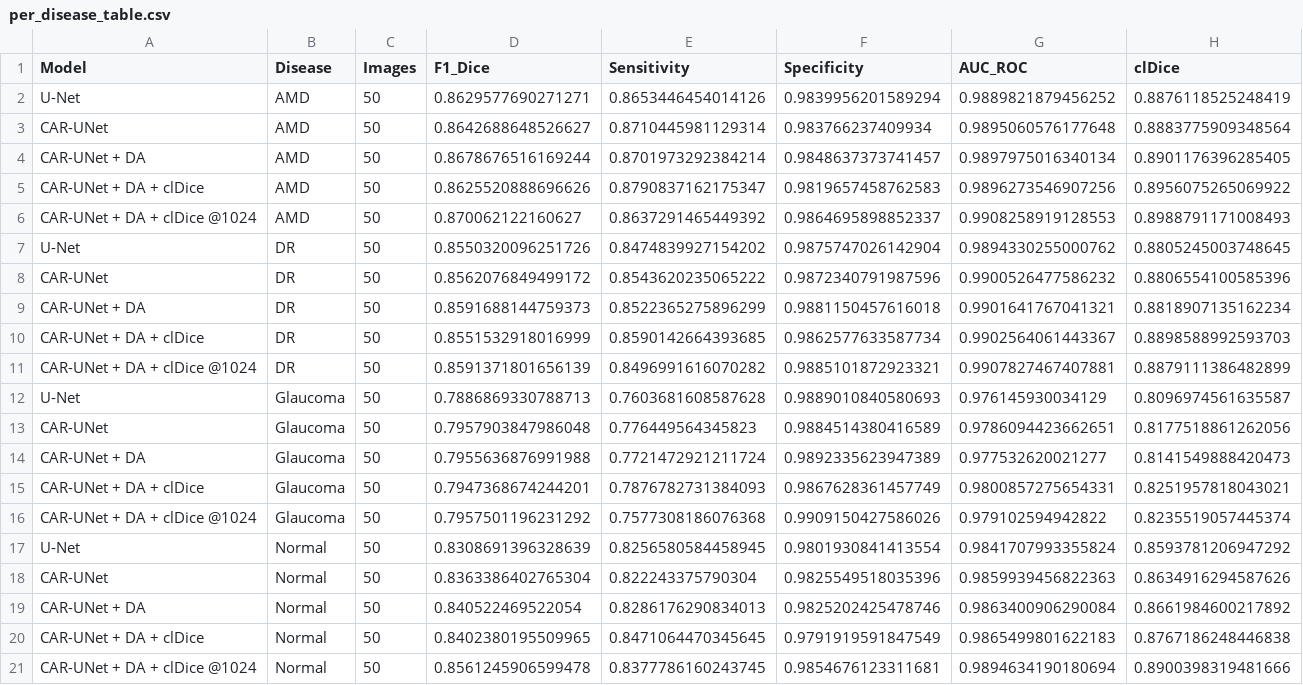
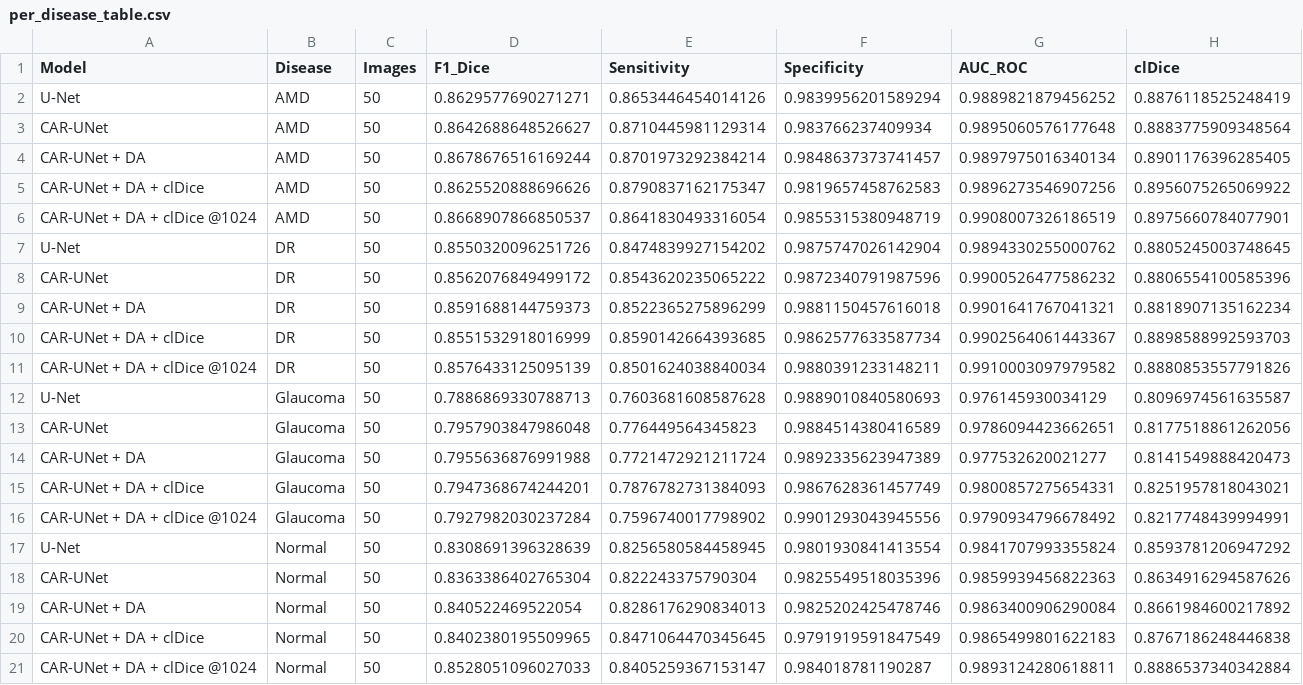
Before and after one commit to Abhishek-karthik/Retinal-Vessel-Segmentation-CAR-UNet, a CSV file: results/per_disease_table.csv, drawn as a sheet.

```diff
--- a/results/per_disease_table.csv
+++ b/results/per_disease_table.csv
@@ -5,3 +5,3 @@ CAR-UNet + DA,AMD,50,0.8678676516169244,0.8701973292384214,0.9848637373741457,0.
 CAR-UNet + DA + clDice,AMD,50,0.8625520888696626,0.8790837162175347,0.9819657458762583,0.9896273546907256,0.8956075265069922
-CAR-UNet + DA + clDice @1024,AMD,50,0.870062122160627,0.8637291465449392,0.9864695898852337,0.9908258919128553,0.8988791171008493
+CAR-UNet + DA + clDice @1024,AMD,50,0.8668907866850537,0.8641830493316054,0.9855315380948719,0.9908007326186519,0.8975660784077901
 U-Net,DR,50,0.8550320096251726,0.8474839927154202,0.9875747026142904,0.9894330255000762,0.8805245003748645
@@ -10,3 +10,3 @@ CAR-UNet + DA,DR,50,0.8591688144759373,0.8522365275896299,0.9881150457616018,0.9
 CAR-UNet + DA + clDice,DR,50,0.8551532918016999,0.8590142664393685,0.9862577633587734,0.9902564061443367,0.8898588992593703
-CAR-UNet + DA + clDice @1024,DR,50,0.8591371801656139,0.8496991616070282,0.9885101872923321,0.9907827467407881,0.8879111386482899
+CAR-UNet + DA + clDice @1024,DR,50,0.8576433125095139,0.8501624038840034,0.9880391233148211,0.9910003097979582,0.8880853557791826
 U-Net,Glaucoma,50,0.7886869330788713,0.7603681608587628,0.9889010840580693,0.976145930034129,0.8096974561635587
@@ -15,3 +15,3 @@ CAR-UNet + DA,Glaucoma,50,0.7955636876991988,0.7721472921211724,0.98923356239473
 CAR-UNet + DA + clDice,Glaucoma,50,0.7947368674244201,0.7876782731384093,0.9867628361457749,0.9800857275654331,0.8251957818043021
-CAR-UNet + DA + clDice @1024,Glaucoma,50,0.7957501196231292,0.7577308186076368,0.9909150427586026,0.979102594942822,0.8235519057445374
+CAR-UNet + DA + clDice @1024,Glaucoma,50,0.7927982030237284,0.7596740017798902,0.9901293043945556,0.9790934796678492,0.8217748439994991
 U-Net,Normal,50,0.8308691396328639,0.8256580584458945,0.9801930841413554,0.9841707993355824,0.8593781206947292
@@ -20,2 +20,2 @@ CAR-UNet + DA,Normal,50,0.840522469522054,0.8286176290834013,0.9825202425478746,
 CAR-UNet + DA + clDice,Normal,50,0.8402380195509965,0.8471064470345645,0.9791919591847549,0.9865499801622183,0.8767186248446838
-CAR-UNet + DA + clDice @1024,Normal,50,0.8561245906599478,0.8377786160243745,0.9854676123311681,0.9894634190180694,0.8900398319481666
+CAR-UNet + DA + clDice @1024,Normal,50,0.8528051096027033,0.8405259367153147,0.984018781190287,0.9893124280618811,0.8886537340342884
```
Also changed, not shown: results/ablation_table.csv, results/comparison_table.csv, 13 other files.
